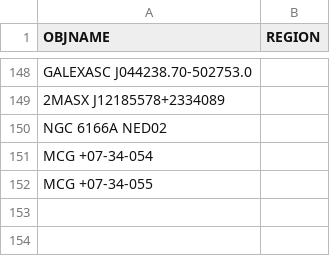
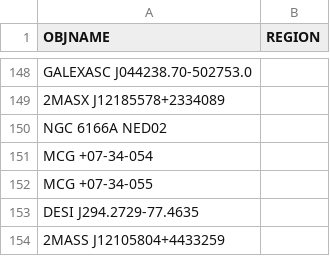
Before and after one commit to moustakas/SGA, a CSV file: py/SGA/data/SGA2025/overlays/v0.70/drops.csv, drawn as a sheet; only a part is shown, gaps mark what is left out.

```diff
--- a/py/SGA/data/SGA2025/overlays/v0.70/drops.csv
+++ b/py/SGA/data/SGA2025/overlays/v0.70/drops.csv
@@ -152 +152,3 @@ MCG +07-34-054,
 MCG +07-34-055,
+DESI J294.2729-77.4635,
+2MASS J12105804+4433259,
```
Also changed, not shown: 2 other files.
